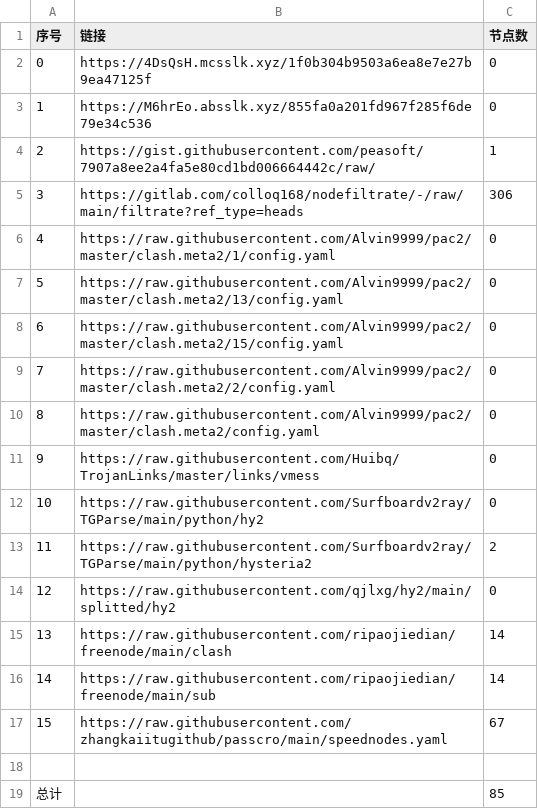
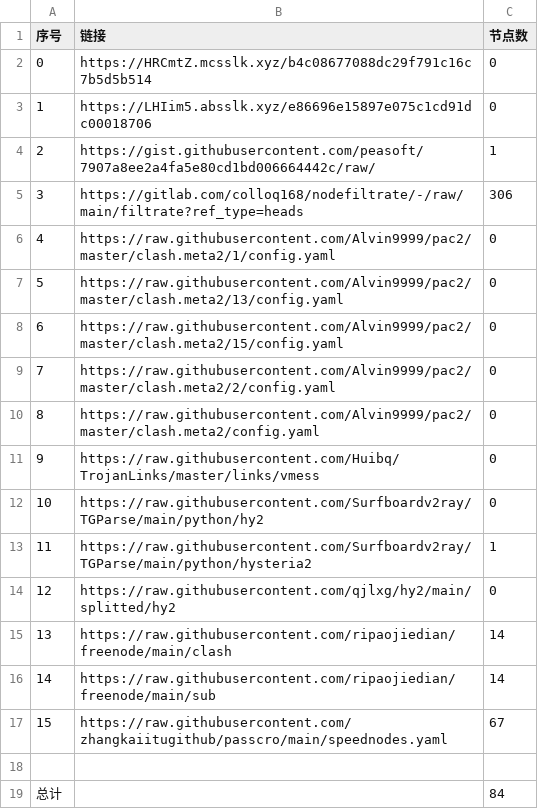
Before and after one commit to my-tv1/NoMoreWalls, a CSV file: list_result.csv, drawn as a sheet.

```diff
--- a/list_result.csv
+++ b/list_result.csv
@@ -1,4 +1,4 @@
 序号,链接,节点数
-0,https://4DsQsH.mcsslk.xyz/1f0b304b9503a6ea8e7e27b9ea47125f,0
-1,https://M6hrEo.absslk.xyz/855fa0a201fd967f285f6de79e34c536,0
+0,https://HRCmtZ.mcsslk.xyz/b4c08677088dc29f791c16c7b5d5b514,0
+1,https://LHIim5.absslk.xyz/e86696e15897e075c1cd91dc00018706,0
 2,https://gist.githubusercontent.com/peasoft/7907a8ee2a4fa5e80cd1bd006664442c/raw/,1
@@ -12,3 +12,3 @@
 10,https://raw.githubusercontent.com/Surfboardv2ray/TGParse/main/python/hy2,0
-11,https://raw.githubusercontent.com/Surfboardv2ray/TGParse/main/python/hysteria2,2
+11,https://raw.githubusercontent.com/Surfboardv2ray/TGParse/main/python/hysteria2,1
 12,https://raw.githubusercontent.com/qjlxg/hy2/main/splitted/hy2,0
@@ -18,2 +18,2 @@
 
-总计,,85
+总计,,84
```
Also changed, not shown: 6 other files.
